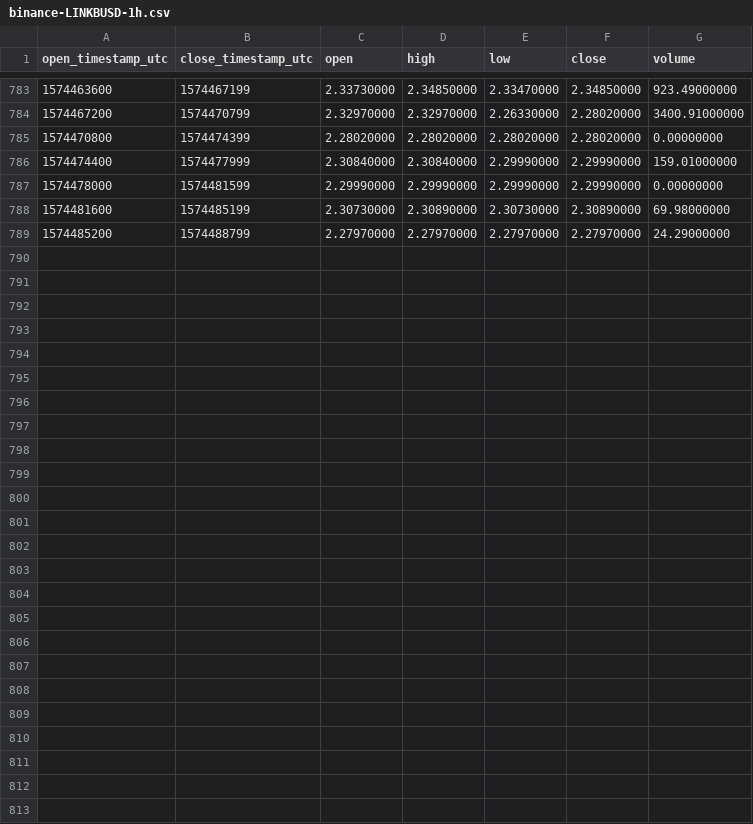
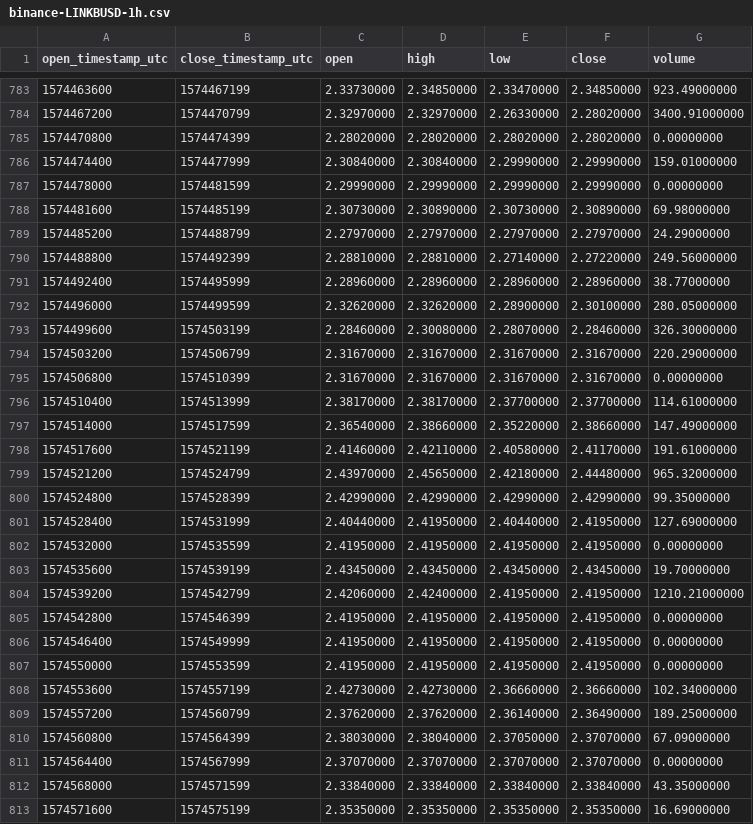
Before and after one commit to cryptobigbro/binance-LINKBUSD, a CSV file: binance-LINKBUSD-1h.csv, drawn as a sheet; only a part is shown, gaps mark what is left out; the diff names each change by its address in the sheet, - before the commit and + after, or states it on an @@ line.

Commit message:
Update OHLCV data.

```diff
--- a/binance-LINKBUSD-1h.csv
+++ b/binance-LINKBUSD-1h.csv
+row 790: 1574488800 | 1574492399 | 2.28810000 | 2.28810000 | 2.27140000 | 2.27220000 | 249.56000000
+row 791: 1574492400 | 1574495999 | 2.28960000 | 2.28960000 | 2.28960000 | 2.28960000 | 38.77000000
+row 792: 1574496000 | 1574499599 | 2.32620000 | 2.32620000 | 2.28900000 | 2.30100000 | 280.05000000
+row 793: 1574499600 | 1574503199 | 2.28460000 | 2.30080000 | 2.28070000 | 2.28460000 | 326.30000000
+row 794: 1574503200 | 1574506799 | 2.31670000 | 2.31670000 | 2.31670000 | 2.31670000 | 220.29000000
+row 795: 1574506800 | 1574510399 | 2.31670000 | 2.31670000 | 2.31670000 | 2.31670000 | 0.00000000
+row 796: 1574510400 | 1574513999 | 2.38170000 | 2.38170000 | 2.37700000 | 2.37700000 | 114.61000000
+row 797: 1574514000 | 1574517599 | 2.36540000 | 2.38660000 | 2.35220000 | 2.38660000 | 147.49000000
+row 798: 1574517600 | 1574521199 | 2.41460000 | 2.42110000 | 2.40580000 | 2.41170000 | 191.61000000
+row 799: 1574521200 | 1574524799 | 2.43970000 | 2.45650000 | 2.42180000 | 2.44480000 | 965.32000000
+row 800: 1574524800 | 1574528399 | 2.42990000 | 2.42990000 | 2.42990000 | 2.42990000 | 99.35000000
+row 801: 1574528400 | 1574531999 | 2.40440000 | 2.41950000 | 2.40440000 | 2.41950000 | 127.69000000
+row 802: 1574532000 | 1574535599 | 2.41950000 | 2.41950000 | 2.41950000 | 2.41950000 | 0.00000000
+row 803: 1574535600 | 1574539199 | 2.43450000 | 2.43450000 | 2.43450000 | 2.43450000 | 19.70000000
+row 804: 1574539200 | 1574542799 | 2.42060000 | 2.42400000 | 2.41950000 | 2.41950000 | 1210.21000000
+row 805: 1574542800 | 1574546399 | 2.41950000 | 2.41950000 | 2.41950000 | 2.41950000 | 0.00000000
+row 806: 1574546400 | 1574549999 | 2.41950000 | 2.41950000 | 2.41950000 | 2.41950000 | 0.00000000
+row 807: 1574550000 | 1574553599 | 2.41950000 | 2.41950000 | 2.41950000 | 2.41950000 | 0.00000000
+row 808: 1574553600 | 1574557199 | 2.42730000 | 2.42730000 | 2.36660000 | 2.36660000 | 102.34000000
+row 809: 1574557200 | 1574560799 | 2.37620000 | 2.37620000 | 2.36140000 | 2.36490000 | 189.25000000
+row 810: 1574560800 | 1574564399 | 2.38030000 | 2.38040000 | 2.37050000 | 2.37070000 | 67.09000000
+row 811: 1574564400 | 1574567999 | 2.37070000 | 2.37070000 | 2.37070000 | 2.37070000 | 0.00000000
+row 812: 1574568000 | 1574571599 | 2.33840000 | 2.33840000 | 2.33840000 | 2.33840000 | 43.35000000
+row 813: 1574571600 | 1574575199 | 2.35350000 | 2.35350000 | 2.35350000 | 2.35350000 | 16.69000000
```
Also changed, not shown: binance-LINKBUSD-1d.csv, 1 other file.
